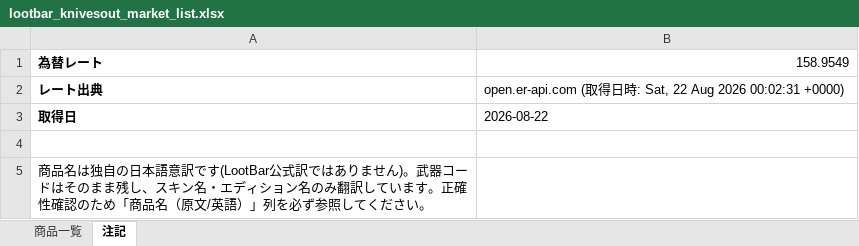
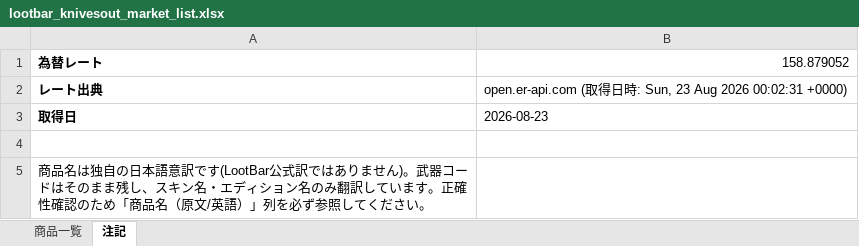
Before and after one commit to oF7QurrcC8tHwu6hgLtGggpqIwvH6ALKRY6gKaq/xS3-ZFWBFEJyC2Y3M6fwl-w9i7SrqNUNj36QwVV, an Excel workbook: output/lootbar_knivesout_market_list.xlsx, sheet 注記, drawn as a sheet; values as stored, in another font and other column widths than the file's, no borders; the diff names each change by its address in the sheet, - before the commit and + after, or states it on an @@ line.

```diff
--- a/output/lootbar_knivesout_market_list.xlsx (sheet 注記)
+++ b/output/lootbar_knivesout_market_list.xlsx (sheet 注記)
-B1: 158.9549
+B1: 158.879052
-B2: …時: Sat, 22 Aug 2026…
+B2: …時: Sun, 23 Aug 2026…
-B3: 2026-08-22
+B3: 2026-08-23
```
Also changed, not shown: sheet 商品一覧, 2 other files.
